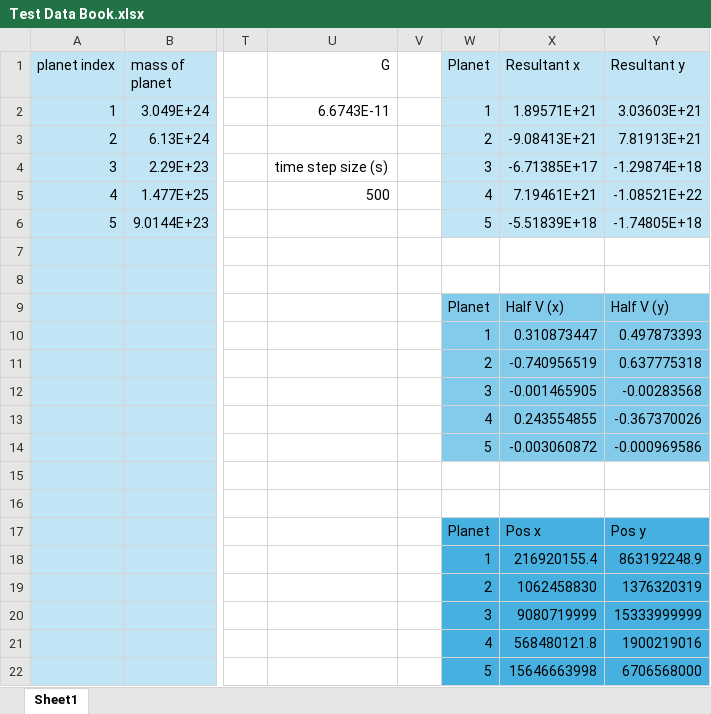
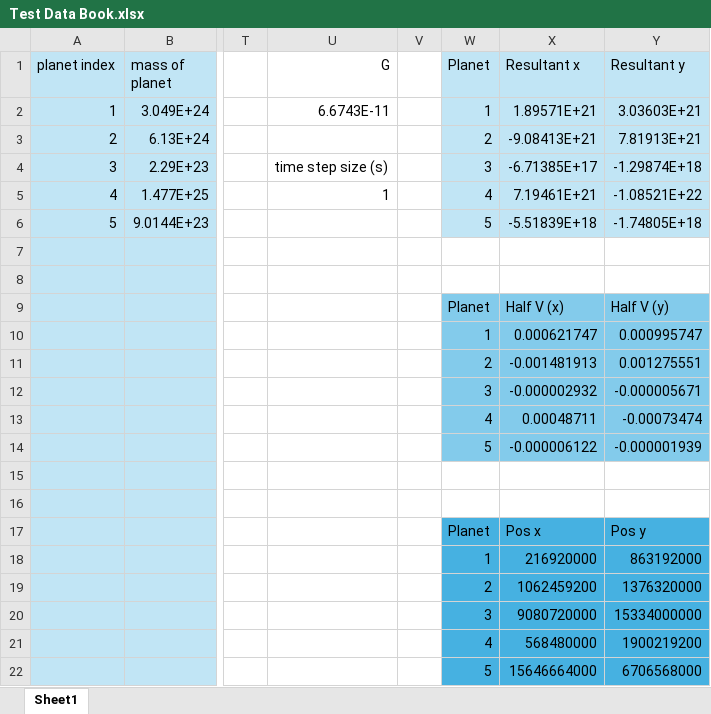
Before and after one commit to hourlyray1709/CompSci-Project, an Excel workbook: Reports/Test Data Book.xlsx, sheet Sheet1, drawn as a sheet; only a part is shown, gaps mark what is left out; values as stored, in another font and other column widths than the file's, no borders; the diff names each change by its address in the sheet, - before the commit and + after, or states it on an @@ line.

```diff
--- a/Reports/Test Data Book.xlsx (sheet Sheet1)
+++ b/Reports/Test Data Book.xlsx (sheet Sheet1)
-U5 (G): 500
+U5 (G): 1
-X10 (Resultant x): 0.310873447
+X10 (Resultant x): 0.000621747
-Y10 (Resultant y): 0.497873393
+Y10 (Resultant y): 0.000995747
-X11 (Resultant x): -0.740956519
+X11 (Resultant x): -0.001481913
-Y11 (Resultant y): 0.637775318
+Y11 (Resultant y): 0.001275551
-X12 (Resultant x): -0.001465905
+X12 (Resultant x): -0.000002932
-Y12 (Resultant y): -0.00283568
+Y12 (Resultant y): -0.000005671
-X13 (Resultant x): 0.243554855
+X13 (Resultant x): 0.00048711
-Y13 (Resultant y): -0.367370026
+Y13 (Resultant y): -0.00073474
-X14 (Resultant x): -0.003060872
+X14 (Resultant x): -0.000006122
-Y14 (Resultant y): -0.000969586
+Y14 (Resultant y): -0.000001939
-X18 (Resultant x): 216920155.4
+X18 (Resultant x): 216920000
-Y18 (Resultant y): 863192248.9
+Y18 (Resultant y): 863192000
-X19 (Resultant x): 1062458830
+X19 (Resultant x): 1062459200
-Y19 (Resultant y): 1376320319
+Y19 (Resultant y): 1376320000
-X20 (Resultant x): 9080719999
+X20 (Resultant x): 9080720000
-Y20 (Resultant y): 15333999999
+Y20 (Resultant y): 15334000000
-X21 (Resultant x): 568480121.8
+X21 (Resultant x): 568480000
-Y21 (Resultant y): 1900219016
+Y21 (Resultant y): 1900219200
-X22 (Resultant x): 15646663998
+X22 (Resultant x): 15646664000
```
Also changed, not shown: 8 other files.
